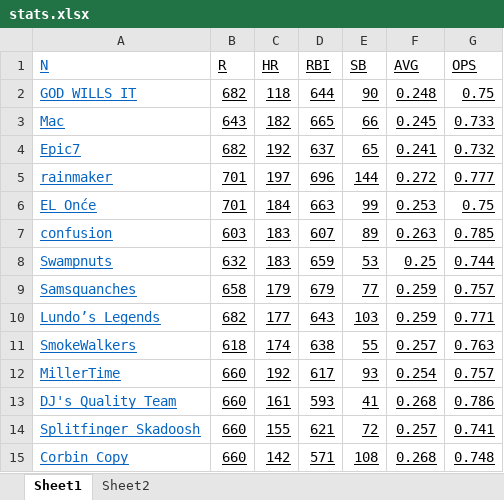
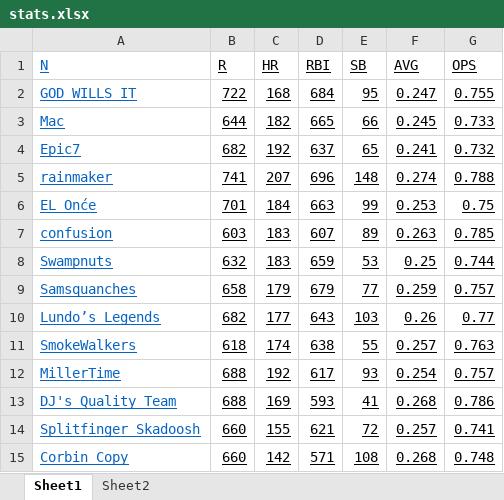
Before and after one commit to dbrewster42/baseball-roto, an Excel workbook: src/main/resources/files/stats.xlsx, sheet Sheet1, drawn as a sheet; values as stored, in another font and other column widths than the file's, no borders; the diff names each change by its address in the sheet, - before the commit and + after, or states it on an @@ line.

```diff
--- a/src/main/resources/files/stats.xlsx (sheet Sheet1)
+++ b/src/main/resources/files/stats.xlsx (sheet Sheet1)
-B2 (R): 682
+B2 (R): 722
-C2 (HR): 118
+C2 (HR): 168
-D2 (RBI): 644
+D2 (RBI): 684
-E2 (SB): 90
+E2 (SB): 95
-F2 (AVG): 0.248
+F2 (AVG): 0.247
-G2 (OPS): 0.75
+G2 (OPS): 0.755
-B3 (R): 643
+B3 (R): 644
-B5 (R): 701
+B5 (R): 741
-C5 (HR): 197
+C5 (HR): 207
-E5 (SB): 144
+E5 (SB): 148
-F5 (AVG): 0.272
+F5 (AVG): 0.274
-G5 (OPS): 0.777
+G5 (OPS): 0.788
-F10 (AVG): 0.259
+F10 (AVG): 0.26
-G10 (OPS): 0.771
+G10 (OPS): 0.77
-B12:B13 (R): 660
+B12:B13 (R): 688
-C13 (HR): 161
+C13 (HR): 169
```
Also changed, not shown: sheet Sheet2, 7 other files.
